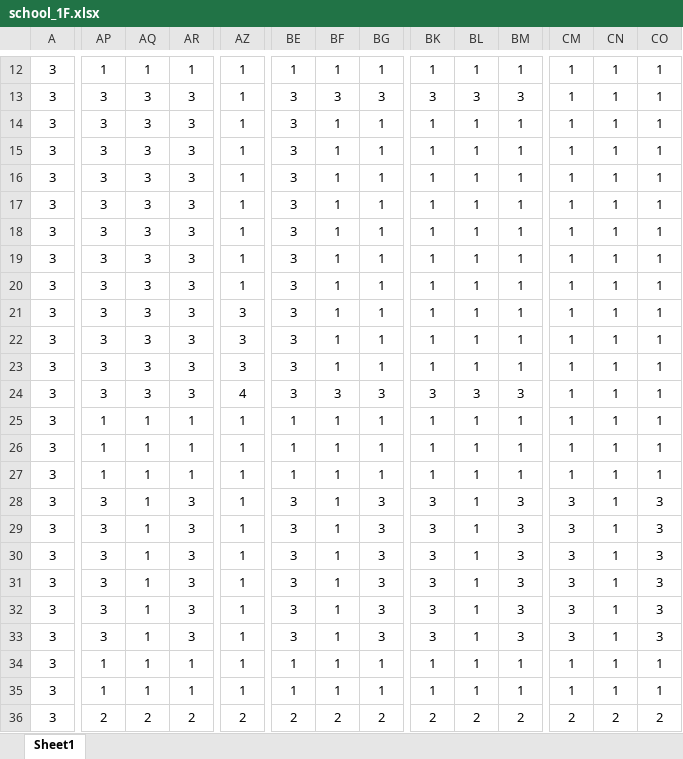
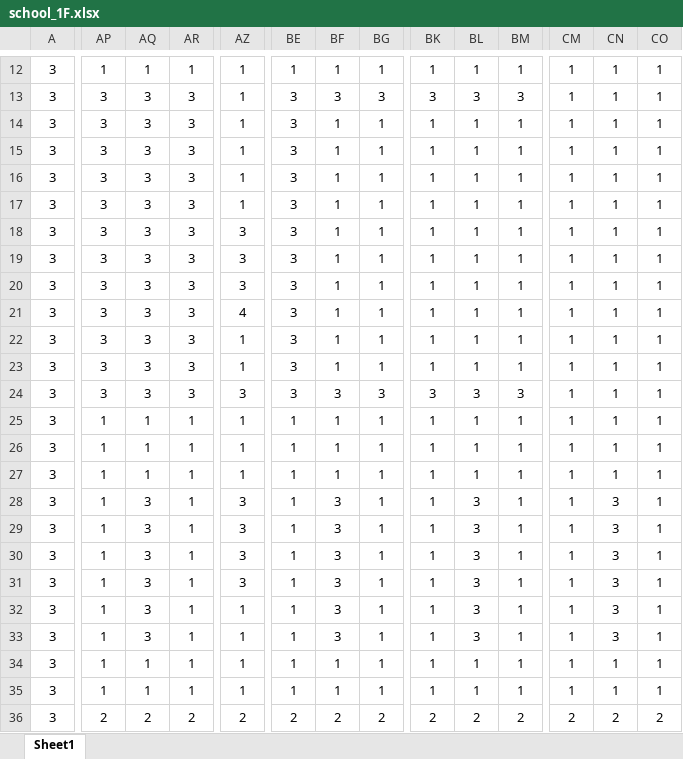
Before and after one commit to Yuulis/Multi-Agent_EL_School, an Excel workbook: fieldData/school_1F.xlsx, sheet Sheet1, drawn as a sheet; only a part is shown, gaps mark what is left out; values as stored, in another font and other column widths than the file's, no borders; conditional formats not drawn; removed rows and columns are numbered as before the commit, all else as after; rows hold the shown columns only; the diff covers the shown part only; the diff names each change by its address in the sheet, - before the commit and + after, or states it on an @@ line.

```diff
--- a/fieldData/school_1F.xlsx (sheet Sheet1)
+++ b/fieldData/school_1F.xlsx (sheet Sheet1)
-row 18: 3 | 3 | 3 | 3 | 1 | 3 | 1 | 1 | 1 | 1 | 1 | 1 | 1 | 1
-row 19: 3 | 3 | 3 | 3 | 1 | 3 | 1 | 1 | 1 | 1 | 1 | 1 | 1 | 1
-row 20: 3 | 3 | 3 | 3 | 1 | 3 | 1 | 1 | 1 | 1 | 1 | 1 | 1 | 1
+row 19: 3 | 3 | 3 | 3 | 3 | 3 | 1 | 1 | 1 | 1 | 1 | 1 | 1 | 1
+row 20: 3 | 3 | 3 | 3 | 3 | 3 | 1 | 1 | 1 | 1 | 1 | 1 | 1 | 1
+row 21: 3 | 3 | 3 | 3 | 4 | 3 | 1 | 1 | 1 | 1 | 1 | 1 | 1 | 1
-AZ22:AZ23: 3
+AZ22:AZ23: 1
-AZ24: 4
+AZ24: 3
-AP28:AP33: 3
+AP28:AP33: 1
-AQ28:AQ33: 1
+AQ28:AQ33: 3
-AR28:AR33: 3
+AR28:AR33: 1
-AZ28:AZ31: 1
+AZ28:AZ31: 3
-BE28:BE33: 3
+BE28:BE33: 1
-BF28:BF33: 1
+BF28:BF33: 3
-BG28:BG33: 3
+BG28:BG33: 1
-BK28:BK33: 3
+BK28:BK33: 1
-BL28:BL33: 1
+BL28:BL33: 3
-BM28:BM33: 3
+BM28:BM33: 1
-CM28:CM33: 3
+CM28:CM33: 1
-CN28:CN33: 1
+CN28:CN33: 3
-CO28:CO33: 3
+CO28:CO33: 1
```
Also changed, not shown: 12 edited cells elsewhere in this sheet, 6 other files.
